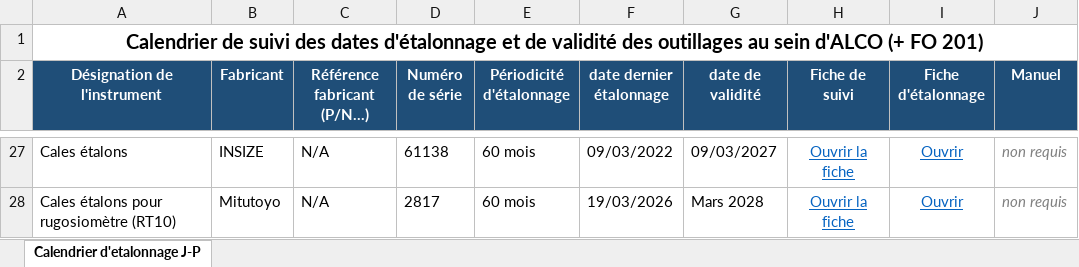
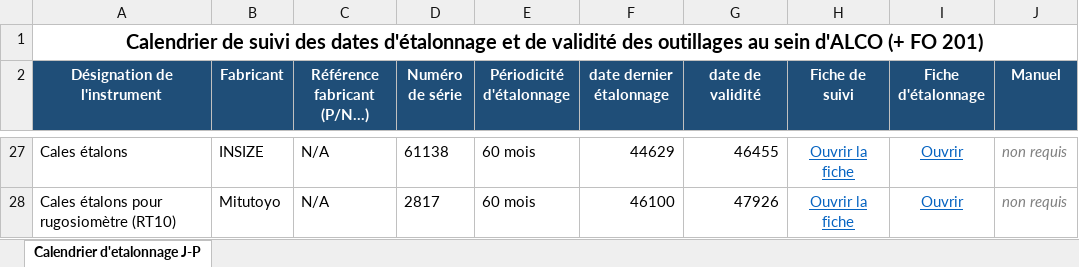
Before and after one commit to Jeep77220/Jeep77220, an Excel workbook: METRO JP 1/Calendrier des étalonnages.xlsx, sheet Calendrier d'etalonnage J-P, drawn as a sheet; only a part is shown, gaps mark what is left out; values as stored, in another font and other column widths than the file's, no borders; the diff covers the shown part only; the diff names each change by its address in the sheet, - before the commit and + after, or states it on an @@ line.

```diff
--- a/METRO JP 1/Calendrier des étalonnages.xlsx (sheet Calendrier d'etalonnage J-P)
+++ b/METRO JP 1/Calendrier des étalonnages.xlsx (sheet Calendrier d'etalonnage J-P)
-F27 (date dernier étalonnage): 09/03/2022
+F27 (date dernier étalonnage): 44629
-G27 (date de validité): 09/03/2027
+G27 (date de validité): 46455
-F28 (date dernier étalonnage): 19/03/2026
+F28 (date dernier étalonnage): 46100
-G28 (date de validité): Mars 2028
+G28 (date de validité): 47926
```
Also changed, not shown: 48 edited cells elsewhere in this sheet, 1 other file.
